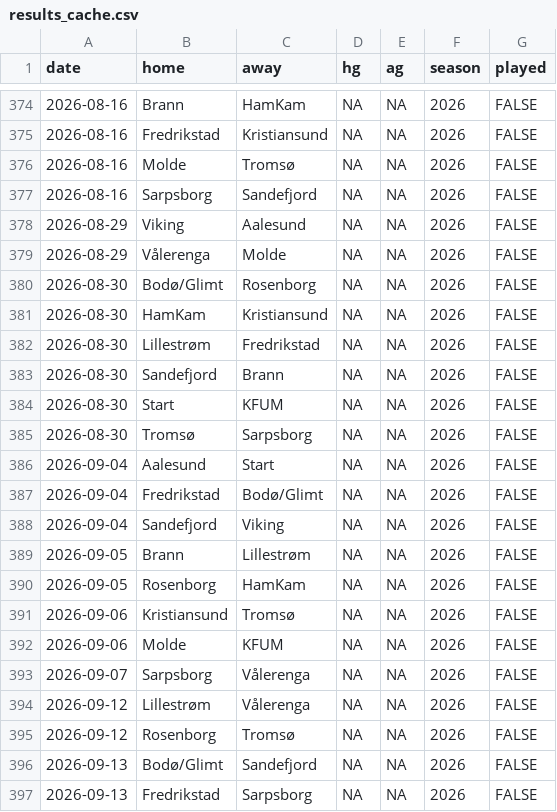
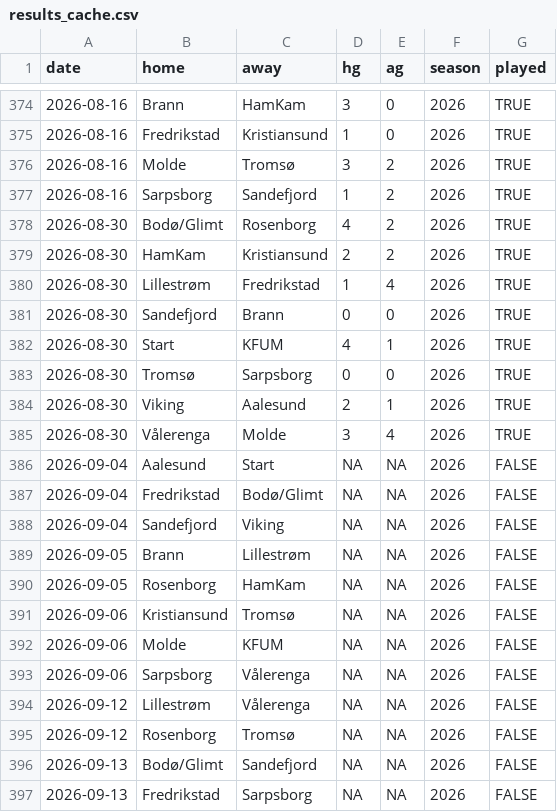
Before and after one commit to Ricosaur/Tippeliga-simulator, a CSV file: data/results_cache.csv, drawn as a sheet; only a part is shown, gaps mark what is left out; the diff covers the shown part only.

```diff
--- a/data/results_cache.csv
+++ b/data/results_cache.csv
@@ -374,13 +374,13 @@ date,home,away,hg,ag,season,played
-2026-08-16,Brann,HamKam,NA,NA,2026,FALSE
-2026-08-16,Fredrikstad,Kristiansund,NA,NA,2026,FALSE
-2026-08-16,Molde,Tromsø,NA,NA,2026,FALSE
-2026-08-16,Sarpsborg,Sandefjord,NA,NA,2026,FALSE
-2026-08-29,Viking,Aalesund,NA,NA,2026,FALSE
-2026-08-29,Vålerenga,Molde,NA,NA,2026,FALSE
-2026-08-30,Bodø/Glimt,Rosenborg,NA,NA,2026,FALSE
-2026-08-30,HamKam,Kristiansund,NA,NA,2026,FALSE
-2026-08-30,Lillestrøm,Fredrikstad,NA,NA,2026,FALSE
-2026-08-30,Sandefjord,Brann,NA,NA,2026,FALSE
-2026-08-30,Start,KFUM,NA,NA,2026,FALSE
-2026-08-30,Tromsø,Sarpsborg,NA,NA,2026,FALSE
+2026-08-16,Brann,HamKam,3,0,2026,TRUE
+2026-08-16,Fredrikstad,Kristiansund,1,0,2026,TRUE
+2026-08-16,Molde,Tromsø,3,2,2026,TRUE
+2026-08-16,Sarpsborg,Sandefjord,1,2,2026,TRUE
+2026-08-30,Bodø/Glimt,Rosenborg,4,2,2026,TRUE
+2026-08-30,HamKam,Kristiansund,2,2,2026,TRUE
+2026-08-30,Lillestrøm,Fredrikstad,1,4,2026,TRUE
+2026-08-30,Sandefjord,Brann,0,0,2026,TRUE
+2026-08-30,Start,KFUM,4,1,2026,TRUE
+2026-08-30,Tromsø,Sarpsborg,0,0,2026,TRUE
+2026-08-30,Viking,Aalesund,2,1,2026,TRUE
+2026-08-30,Vålerenga,Molde,3,4,2026,TRUE
 2026-09-04,Aalesund,Start,NA,NA,2026,FALSE
@@ -392,3 +392,3 @@ date,home,away,hg,ag,season,played
 2026-09-06,Molde,KFUM,NA,NA,2026,FALSE
-2026-09-07,Sarpsborg,Vålerenga,NA,NA,2026,FALSE
+2026-09-06,Sarpsborg,Vålerenga,NA,NA,2026,FALSE
 2026-09-12,Lillestrøm,Vålerenga,NA,NA,2026,FALSE
```
Also changed, not shown: 57 edited cells elsewhere in this file.
